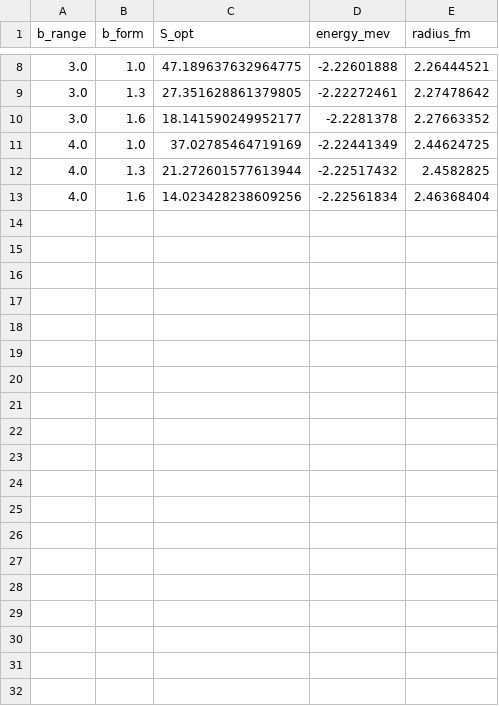
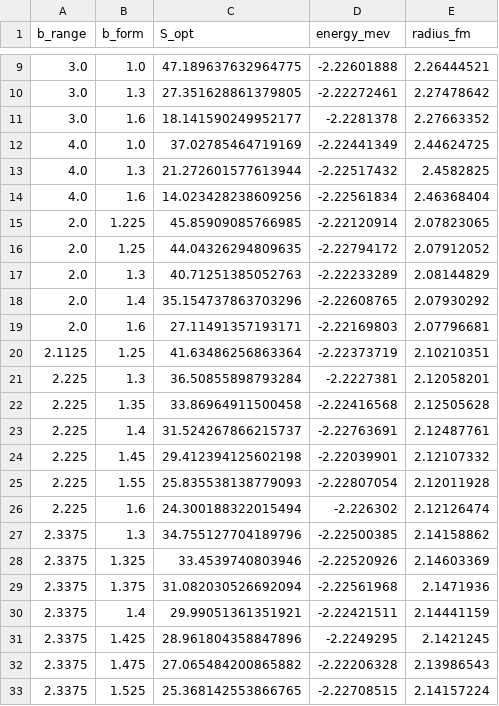
Before and after one commit to Moth-0/bachelor, a CSV file: results/smart_contour/smart_grid_data.csv, drawn as a sheet; only a part is shown, gaps mark what is left out; the diff covers the shown part only.

Commit message:
data

```diff
--- a/results/smart_contour/smart_grid_data.csv
+++ b/results/smart_contour/smart_grid_data.csv
@@ -13 +14,20 @@ b_range,b_form,S_opt,energy_mev,radius_fm
 4.0,1.6,14.023428238609256,-2.22561834,2.46368404
+2.0,1.225,45.85909085766985,-2.22120914,2.07823065
+2.0,1.25,44.04326294809635,-2.22794172,2.07912052
+2.0,1.3,40.71251385052763,-2.22233289,2.08144829
+2.0,1.4,35.154737863703296,-2.22608765,2.07930292
+2.0,1.6,27.11491357193171,-2.22169803,2.07796681
+2.1125,1.25,41.63486256863364,-2.22373719,2.10210351
+2.225,1.3,36.50855898793284,-2.2227381,2.12058201
+2.225,1.35,33.86964911500458,-2.22416568,2.12505628
+2.225,1.4,31.524267866215737,-2.22763691,2.12487761
+2.225,1.45,29.412394125602198,-2.22039901,2.12107332
+2.225,1.55,25.835538138779093,-2.22807054,2.12011928
+2.225,1.6,24.300188322015494,-2.226302,2.12126474
+2.3375,1.3,34.755127704189796,-2.22500385,2.14158862
+2.3375,1.325,33.4539740803946,-2.22520926,2.14603369
+2.3375,1.375,31.082030526692094,-2.22561968,2.1471936
+2.3375,1.4,29.99051361351921,-2.22421511,2.14441159
+2.3375,1.425,28.961804358847896,-2.2249295,2.1421245
+2.3375,1.475,27.065484200865882,-2.22206328,2.13986543
+2.3375,1.525,25.368142553866765,-2.22708515,2.14157224
```
Also changed, not shown: 13 added rows elsewhere in this file, results/energy_sweep_S/aggregated.csv, 11 other files.
